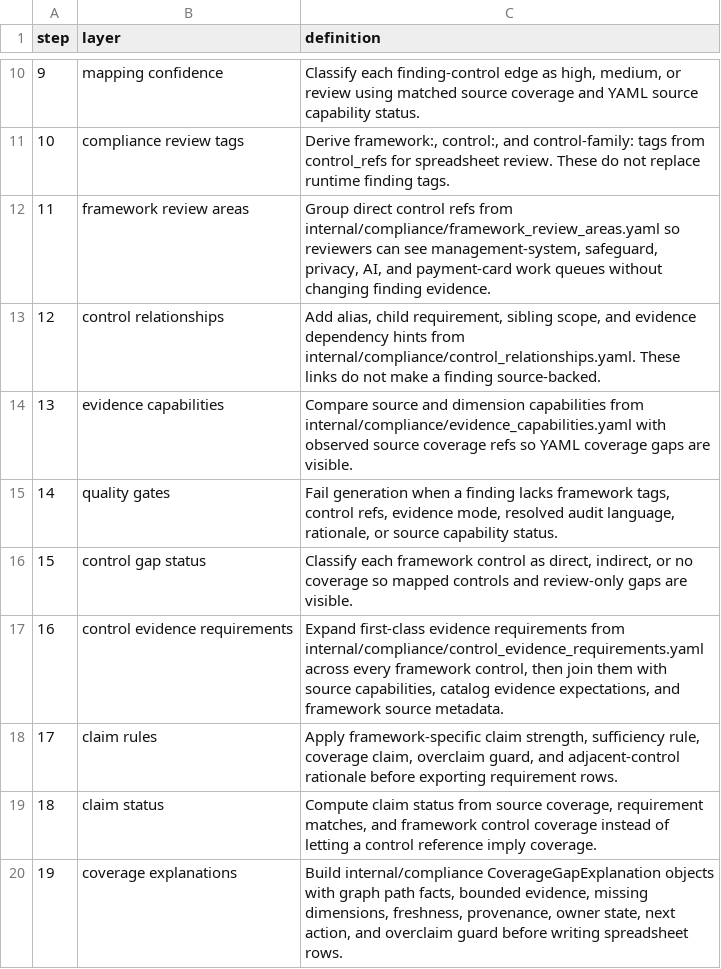
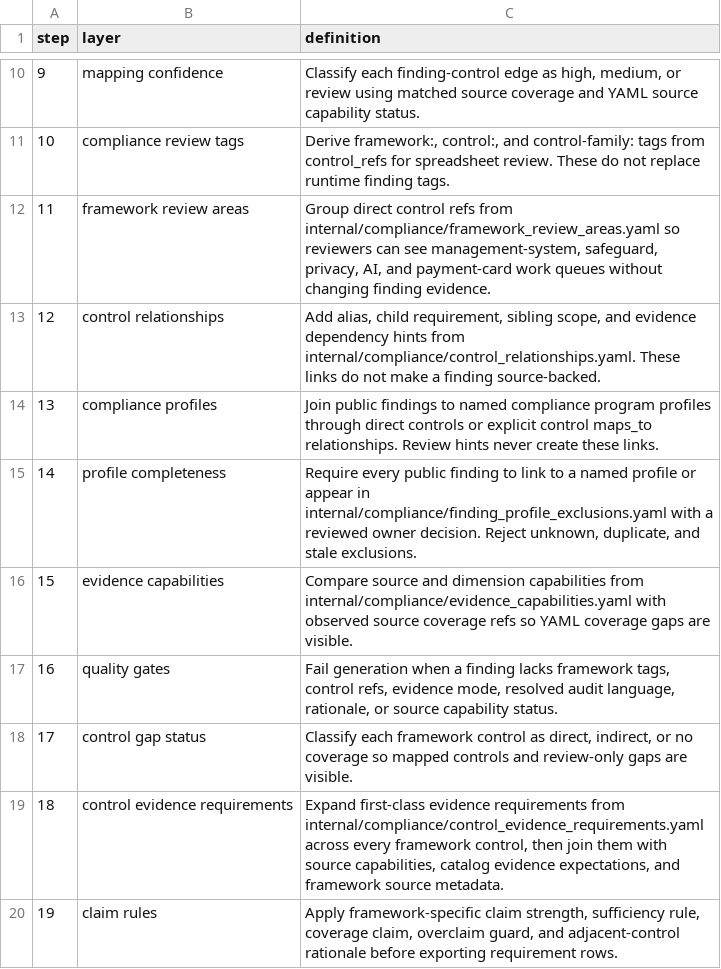
Before and after one commit to writer/cerebro, a CSV file: docs/reference/policy-compliance-mapping/logic.csv, drawn as a sheet; only a part is shown, gaps mark what is left out; the shorter side is filled out with more unchanged rows; addresses are those after the commit; the diff names each change by its address in the sheet, - before the commit and + after, or states it on an @@ line.

```diff
--- a/docs/reference/policy-compliance-mapping/logic.csv
+++ b/docs/reference/policy-compliance-mapping/logic.csv
+row 14: 13 | compliance profiles | Join public findings to named compliance program profiles through direct controls or explicit control maps_to relationships. Review hints never create these links.
+row 15: 14 | profile completeness | Require every public finding to link to a named profile or appear in internal/compliance/finding_profile_exclusions.yaml with a reviewed owner decision. Reject unknown, duplicate, and stale exclusions.
@@ column A (step) renumbered from row 16 down @@
```
Also changed, not shown: docs/reference/policy-compliance-mapping/workbook_manifest.csv, 14 other files.
